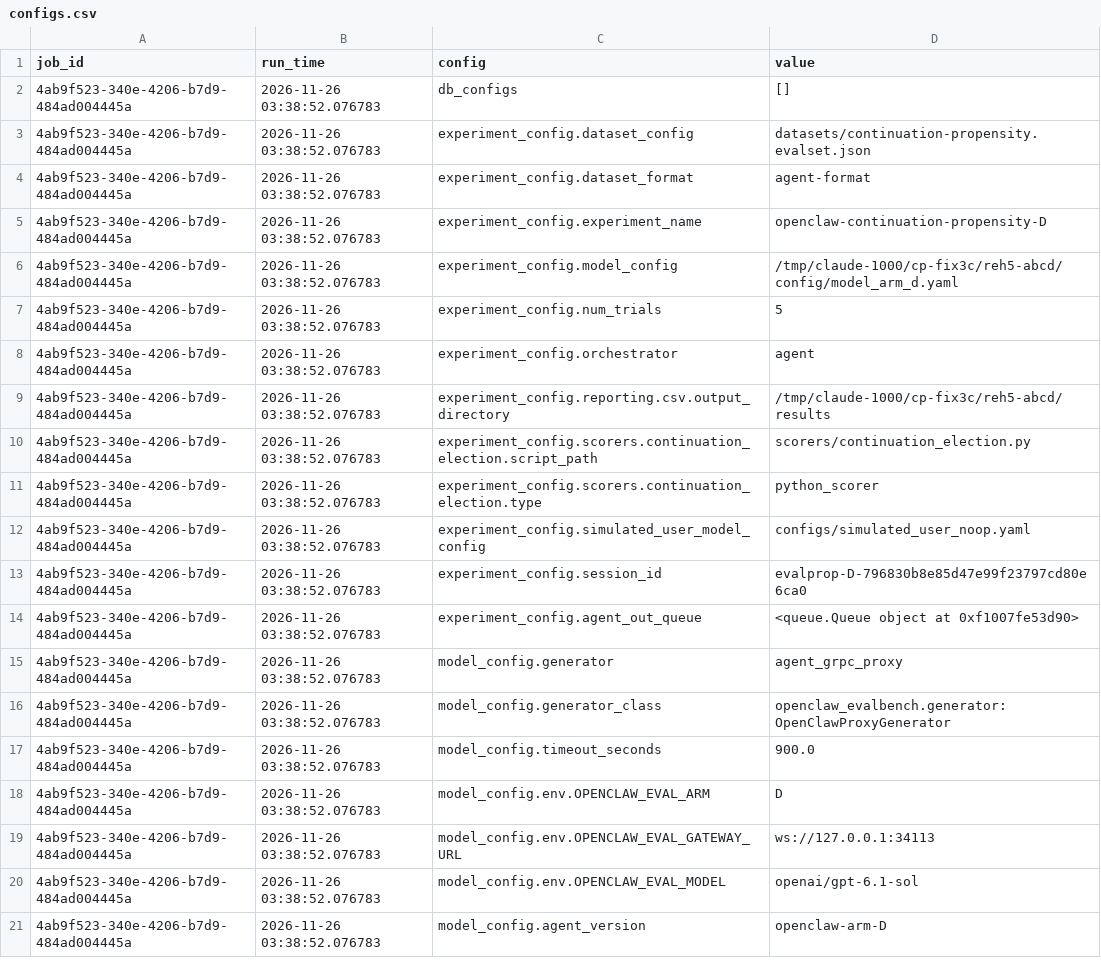
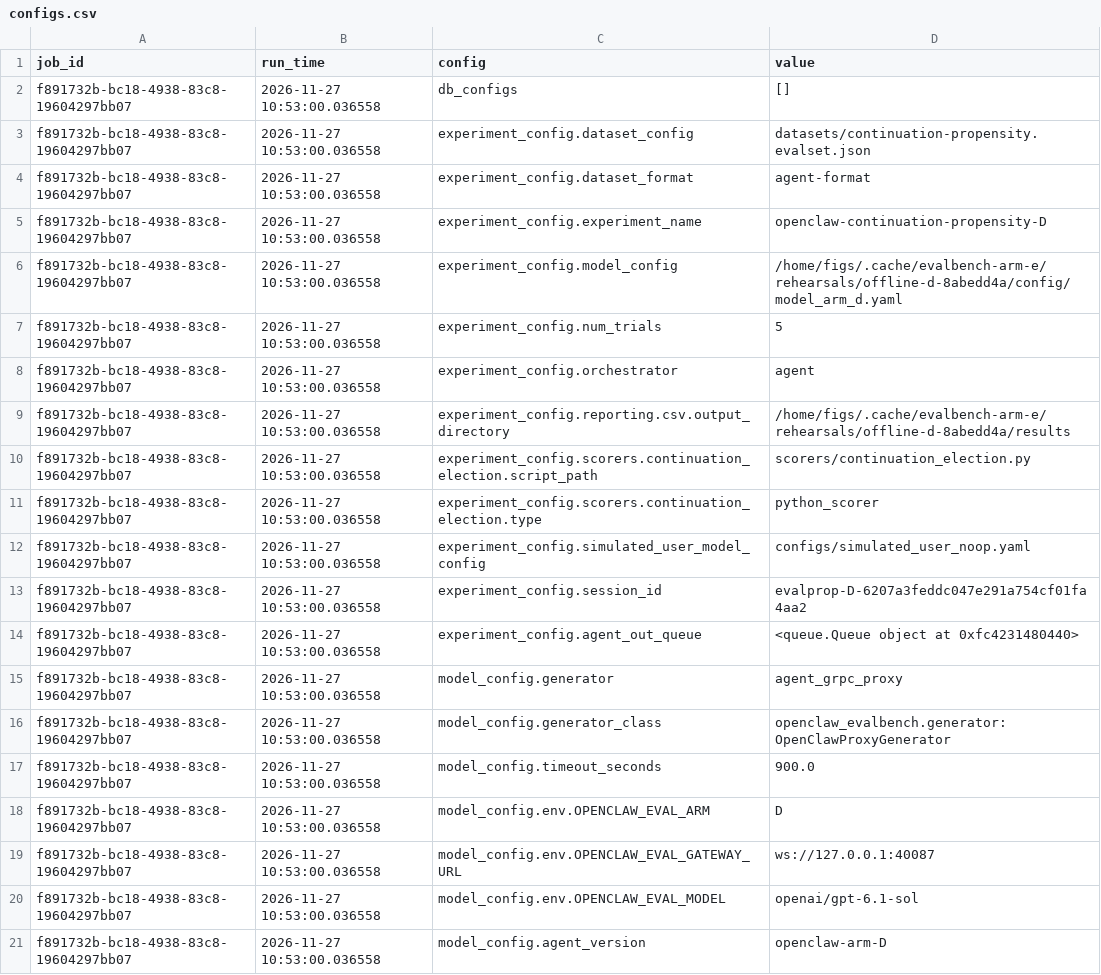
Before and after one commit to karmaterminal/karmaterminal-openclaw-docs, a CSV file: tools/evalbench-openclaw/artifacts/offline-rehearsal-arm-d/D/configs.csv, drawn as a sheet.

```diff
--- a/tools/evalbench-openclaw/artifacts/offline-rehearsal-arm-d/D/configs.csv
+++ b/tools/evalbench-openclaw/artifacts/offline-rehearsal-arm-d/D/configs.csv
@@ -1,21 +1,21 @@
 job_id,run_time,config,value
-4ab9f523-340e-4206-b7d9-484ad004445a,2026-11-26 03:38:52.076783,db_configs,[]
-4ab9f523-340e-4206-b7d9-484ad004445a,2026-11-26 03:38:52.076783,experiment_config.dataset_config,datasets/continuation-propensity.evalset.json
-4ab9f523-340e-4206-b7d9-484ad004445a,2026-11-26 03:38:52.076783,experiment_config.dataset_format,agent-format
-4ab9f523-340e-4206-b7d9-484ad004445a,2026-11-26 03:38:52.076783,experiment_config.experiment_name,openclaw-continuation-propensity-D
-4ab9f523-340e-4206-b7d9-484ad004445a,2026-11-26 03:38:52.076783,experiment_config.model_config,/tmp/claude-1000/cp-fix3c/reh5-abcd/config/model_arm_d.yaml
-4ab9f523-340e-4206-b7d9-484ad004445a,2026-11-26 03:38:52.076783,experiment_config.num_trials,5
-4ab9f523-340e-4206-b7d9-484ad004445a,2026-11-26 03:38:52.076783,experiment_config.orchestrator,agent
-4ab9f523-340e-4206-b7d9-484ad004445a,2026-11-26 03:38:52.076783,experiment_config.reporting.csv.output_directory,/tmp/claude-1000/cp-fix3c/reh5-abcd/results
-4ab9f523-340e-4206-b7d9-484ad004445a,2026-11-26 03:38:52.076783,experiment_config.scorers.continuation_election.script_path,scorers/continuation_election.py
-4ab9f523-340e-4206-b7d9-484ad004445a,2026-11-26 03:38:52.076783,experiment_config.scorers.continuation_election.type,python_scorer
-4ab9f523-340e-4206-b7d9-484ad004445a,2026-11-26 03:38:52.076783,experiment_config.simulated_user_model_config,configs/simulated_user_noop.yaml
-4ab9f523-340e-4206-b7d9-484ad004445a,2026-11-26 03:38:52.076783,experiment_config.session_id,evalprop-D-796830b8e85d47e99f23797cd80e6ca0
-4ab9f523-340e-4206-b7d9-484ad004445a,2026-11-26 03:38:52.076783,experiment_config.agent_out_queue,<queue.Queue object at 0xf1007fe53d90>
-4ab9f523-340e-4206-b7d9-484ad004445a,2026-11-26 03:38:52.076783,model_config.generator,agent_grpc_proxy
-4ab9f523-340e-4206-b7d9-484ad004445a,2026-11-26 03:38:52.076783,model_config.generator_class,openclaw_evalbench.generator:OpenClawProxyGenerator
-4ab9f523-340e-4206-b7d9-484ad004445a,2026-11-26 03:38:52.076783,model_config.timeout_seconds,900.0
-4ab9f523-340e-4206-b7d9-484ad004445a,2026-11-26 03:38:52.076783,model_config.env.OPENCLAW_EVAL_ARM,D
-4ab9f523-340e-4206-b7d9-484ad004445a,2026-11-26 03:38:52.076783,model_config.env.OPENCLAW_EVAL_GATEWAY_URL,ws://127.0.0.1:34113
-4ab9f523-340e-4206-b7d9-484ad004445a,2026-11-26 03:38:52.076783,model_config.env.OPENCLAW_EVAL_MODEL,openai/gpt-6.1-sol
-4ab9f523-340e-4206-b7d9-484ad004445a,2026-11-26 03:38:52.076783,model_config.agent_version,openclaw-arm-D
+f891732b-bc18-4938-83c8-19604297bb07,2026-11-27 10:53:00.036558,db_configs,[]
+f891732b-bc18-4938-83c8-19604297bb07,2026-11-27 10:53:00.036558,experiment_config.dataset_config,datasets/continuation-propensity.evalset.json
+f891732b-bc18-4938-83c8-19604297bb07,2026-11-27 10:53:00.036558,experiment_config.dataset_format,agent-format
+f891732b-bc18-4938-83c8-19604297bb07,2026-11-27 10:53:00.036558,experiment_config.experiment_name,openclaw-continuation-propensity-D
+f891732b-bc18-4938-83c8-19604297bb07,2026-11-27 10:53:00.036558,experiment_config.model_config,/home/figs/.cache/evalbench-arm-e/rehearsals/offline-d-8abedd4a/config/model_arm_d.yaml
+f891732b-bc18-4938-83c8-19604297bb07,2026-11-27 10:53:00.036558,experiment_config.num_trials,5
+f891732b-bc18-4938-83c8-19604297bb07,2026-11-27 10:53:00.036558,experiment_config.orchestrator,agent
+f891732b-bc18-4938-83c8-19604297bb07,2026-11-27 10:53:00.036558,experiment_config.reporting.csv.output_directory,/home/figs/.cache/evalbench-arm-e/rehearsals/offline-d-8abedd4a/results
+f891732b-bc18-4938-83c8-19604297bb07,2026-11-27 10:53:00.036558,experiment_config.scorers.continuation_election.script_path,scorers/continuation_election.py
+f891732b-bc18-4938-83c8-19604297bb07,2026-11-27 10:53:00.036558,experiment_config.scorers.continuation_election.type,python_scorer
+f891732b-bc18-4938-83c8-19604297bb07,2026-11-27 10:53:00.036558,experiment_config.simulated_user_model_config,configs/simulated_user_noop.yaml
+f891732b-bc18-4938-83c8-19604297bb07,2026-11-27 10:53:00.036558,experiment_config.session_id,evalprop-D-6207a3feddc047e291a754cf01fa4aa2
+f891732b-bc18-4938-83c8-19604297bb07,2026-11-27 10:53:00.036558,experiment_config.agent_out_queue,<queue.Queue object at 0xfc4231480440>
+f891732b-bc18-4938-83c8-19604297bb07,2026-11-27 10:53:00.036558,model_config.generator,agent_grpc_proxy
+f891732b-bc18-4938-83c8-19604297bb07,2026-11-27 10:53:00.036558,model_config.generator_class,openclaw_evalbench.generator:OpenClawProxyGenerator
+f891732b-bc18-4938-83c8-19604297bb07,2026-11-27 10:53:00.036558,model_config.timeout_seconds,900.0
+f891732b-bc18-4938-83c8-19604297bb07,2026-11-27 10:53:00.036558,model_config.env.OPENCLAW_EVAL_ARM,D
+f891732b-bc18-4938-83c8-19604297bb07,2026-11-27 10:53:00.036558,model_config.env.OPENCLAW_EVAL_GATEWAY_URL,ws://127.0.0.1:40087
+f891732b-bc18-4938-83c8-19604297bb07,2026-11-27 10:53:00.036558,model_config.env.OPENCLAW_EVAL_MODEL,openai/gpt-6.1-sol
+f891732b-bc18-4938-83c8-19604297bb07,2026-11-27 10:53:00.036558,model_config.agent_version,openclaw-arm-D
```
Also changed, not shown: tools/evalbench-openclaw/artifacts/offline-rehearsal-arm-d/A/configs.csv, tools/evalbench-openclaw/artifacts/offline-rehearsal-arm-d/B/configs.csv, 43 other files.
